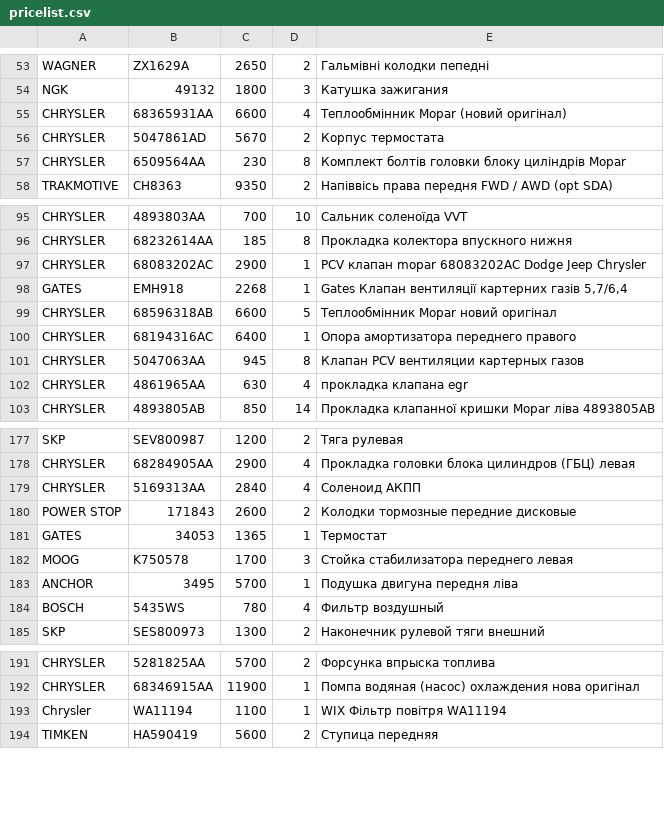
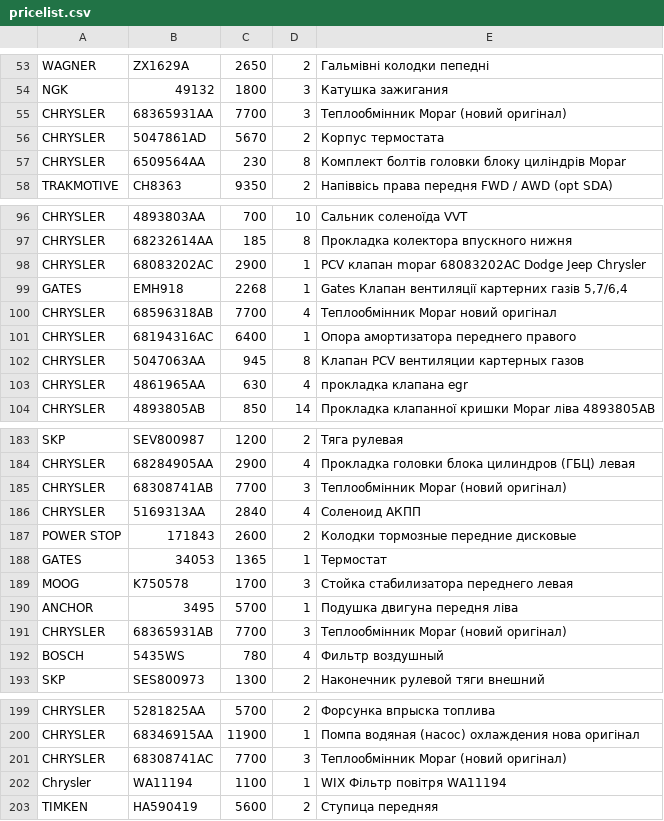
Before and after one commit to xvalikan/avtopro-pricelist, a CSV file: pricelist.csv, drawn as a sheet; only a part is shown, gaps mark what is left out; the diff covers the shown part only.

```diff
--- a/pricelist.csv
+++ b/pricelist.csv
@@ -54,3 +54,3 @@ WAGNER;ZX1629A;2650;2;Гальмівні колодки пепедні
 NGK;49132;1800;3;Катушка зажигания
-CHRYSLER;68365931AA;6600;4;Теплообмінник Mopar (новий оригінал)
+CHRYSLER;68365931AA;7700;3;Теплообмінник Mopar (новий оригінал)
 CHRYSLER;5047861AD;5670;2;Корпус термостата
@@ -98,3 +99,3 @@ CHRYSLER;68083202AC;2900;1;PCV клапан mopar 68083202AC Dodge Jeep Chrysler
 GATES;EMH918;2268;1;Gates Клапан вентиляції картерних газів 5,7/6,4
-CHRYSLER;68596318AB;6600;5;Теплообмінник Mopar новий оригінал
+CHRYSLER;68596318AB;7700;4;Теплообмінник Mopar новий оригінал
 CHRYSLER;68194316AC;6400;1;Опора амортизатора переднего правого
@@ -178,2 +184,3 @@ SKP;SEV800987;1200;2;Тяга рулевая
 CHRYSLER;68284905AA;2900;4;Прокладка головки блока цилиндров (ГБЦ) левая
+CHRYSLER;68308741AB;7700;3;Теплообмінник Mopar (новий оригінал)
 CHRYSLER;5169313AA;2840;4;Соленоид АКПП
@@ -183,2 +190,3 @@ MOOG;K750578;1700;3;Стойка стабилизатора переднего
 ANCHOR;3495;5700;1;Подушка двигуна передня ліва
+CHRYSLER;68365931AB;7700;3;Теплообмінник Mopar (новий оригінал)
 BOSCH;5435WS;780;4;Фильтр воздушный
@@ -192,2 +200,3 @@ CHRYSLER;5281825AA;5700;2;Форсунка впрыска топлива
 CHRYSLER;68346915AA;11900;1;Помпа водяная (насос) охлаждения нова оригінал
+CHRYSLER;68308741AC;7700;3;Теплообмінник Mopar (новий оригінал)
 Chrysler;WA11194;1100;1;WIX Фільтр повітря WA11194
```
Also changed, not shown: 7 added rows, 1 removed row and 1 edited cell elsewhere in this file.
